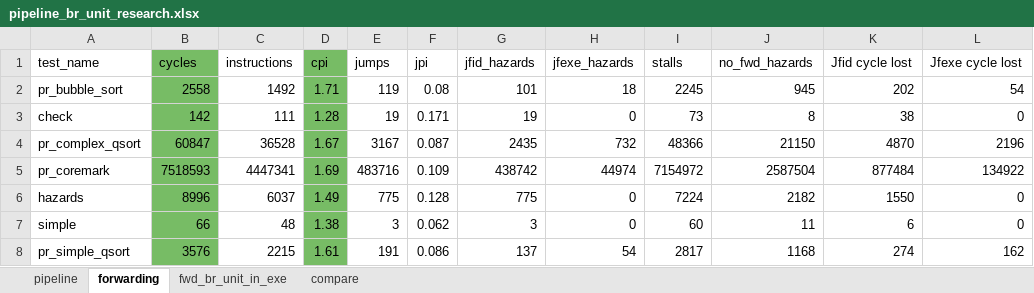
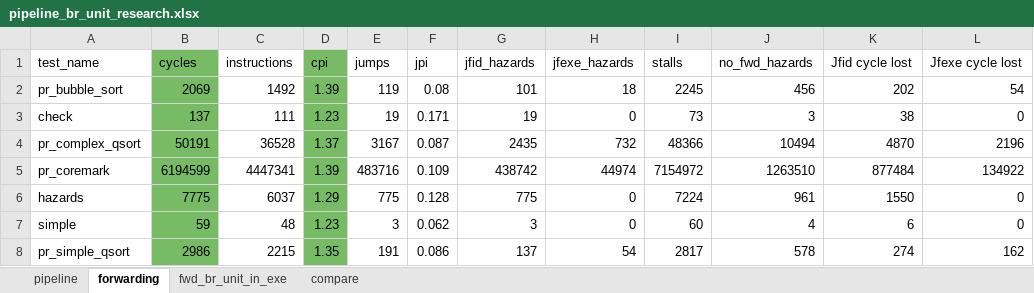
Before and after one commit to IlyaManishin/riscv_pipeline_model, an Excel workbook: docs/research/branch_unit/pipeline_br_unit_research.xlsx, sheet forwarding, drawn as a sheet; values as stored, in another font and other column widths than the file's, no borders; the diff names each change by its address in the sheet, - before the commit and + after, or states it on an @@ line.

```diff
--- a/docs/research/branch_unit/pipeline_br_unit_research.xlsx (sheet forwarding)
+++ b/docs/research/branch_unit/pipeline_br_unit_research.xlsx (sheet forwarding)
-B2 (cycles): 2558
+B2 (cycles): 2069
-D2 (cpi): 1.71
+D2 (cpi): 1.39
-J2 (no_fwd_hazards): 945
+J2 (no_fwd_hazards): 456
-B3 (cycles): 142
+B3 (cycles): 137
-D3 (cpi): 1.28
+D3 (cpi): 1.23
-J3 (no_fwd_hazards): 8
+J3 (no_fwd_hazards): 3
-B4 (cycles): 60847
+B4 (cycles): 50191
-D4 (cpi): 1.67
+D4 (cpi): 1.37
-J4 (no_fwd_hazards): 21150
+J4 (no_fwd_hazards): 10494
-B5 (cycles): 7518593
+B5 (cycles): 6194599
-D5 (cpi): 1.69
+D5 (cpi): 1.39
-J5 (no_fwd_hazards): 2587504
+J5 (no_fwd_hazards): 1263510
-B6 (cycles): 8996
+B6 (cycles): 7775
-D6 (cpi): 1.49
+D6 (cpi): 1.29
-J6 (no_fwd_hazards): 2182
+J6 (no_fwd_hazards): 961
-B7 (cycles): 66
+B7 (cycles): 59
-D7 (cpi): 1.38
+D7 (cpi): 1.23
-J7 (no_fwd_hazards): 11
+J7 (no_fwd_hazards): 4
-B8 (cycles): 3576
+B8 (cycles): 2986
-D8 (cpi): 1.61
+D8 (cpi): 1.35
-J8 (no_fwd_hazards): 1168
+J8 (no_fwd_hazards): 578
```
Also changed, not shown: sheet compare, sheet fwd_br_unit_in_exe, sheet pipeline, 2 other files.
